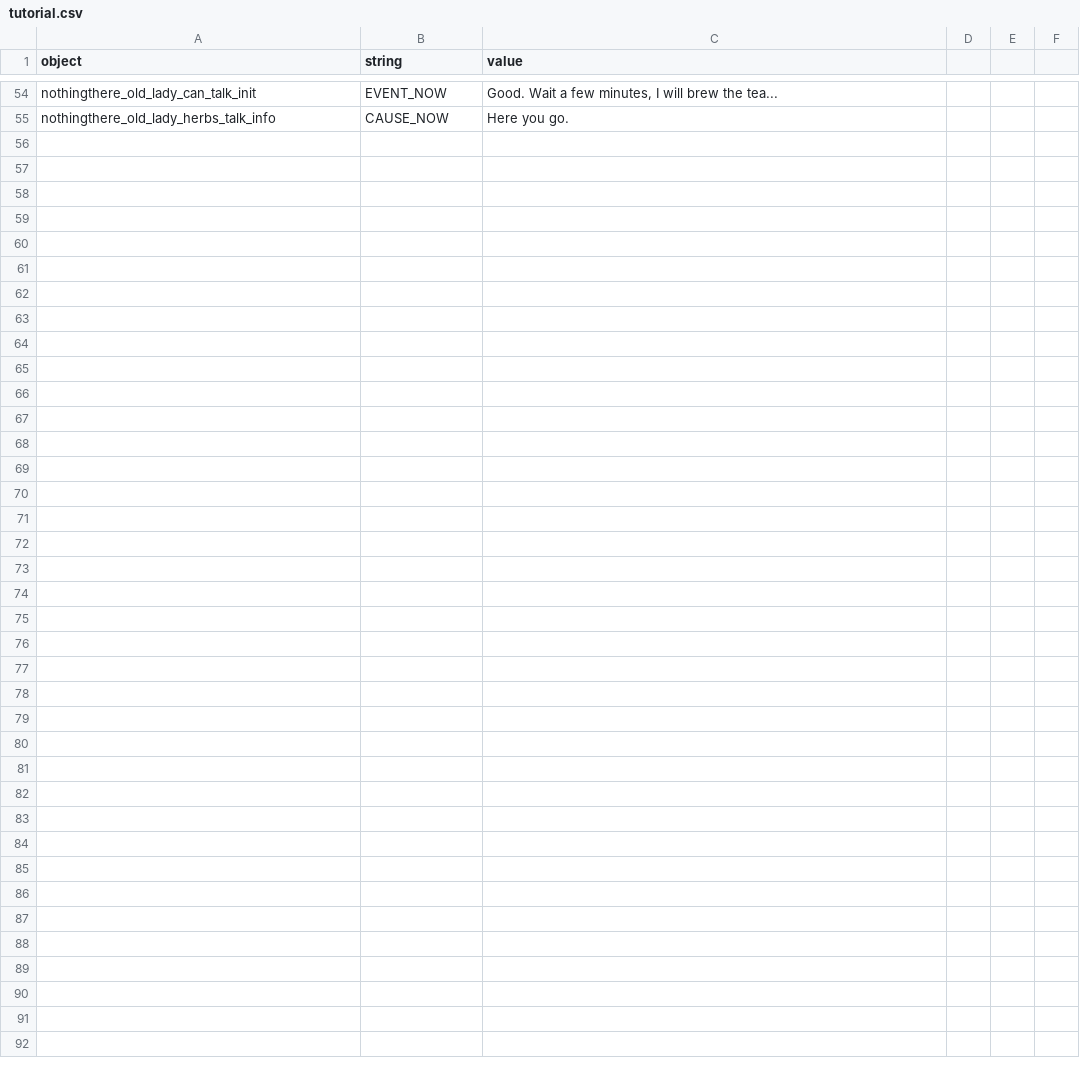
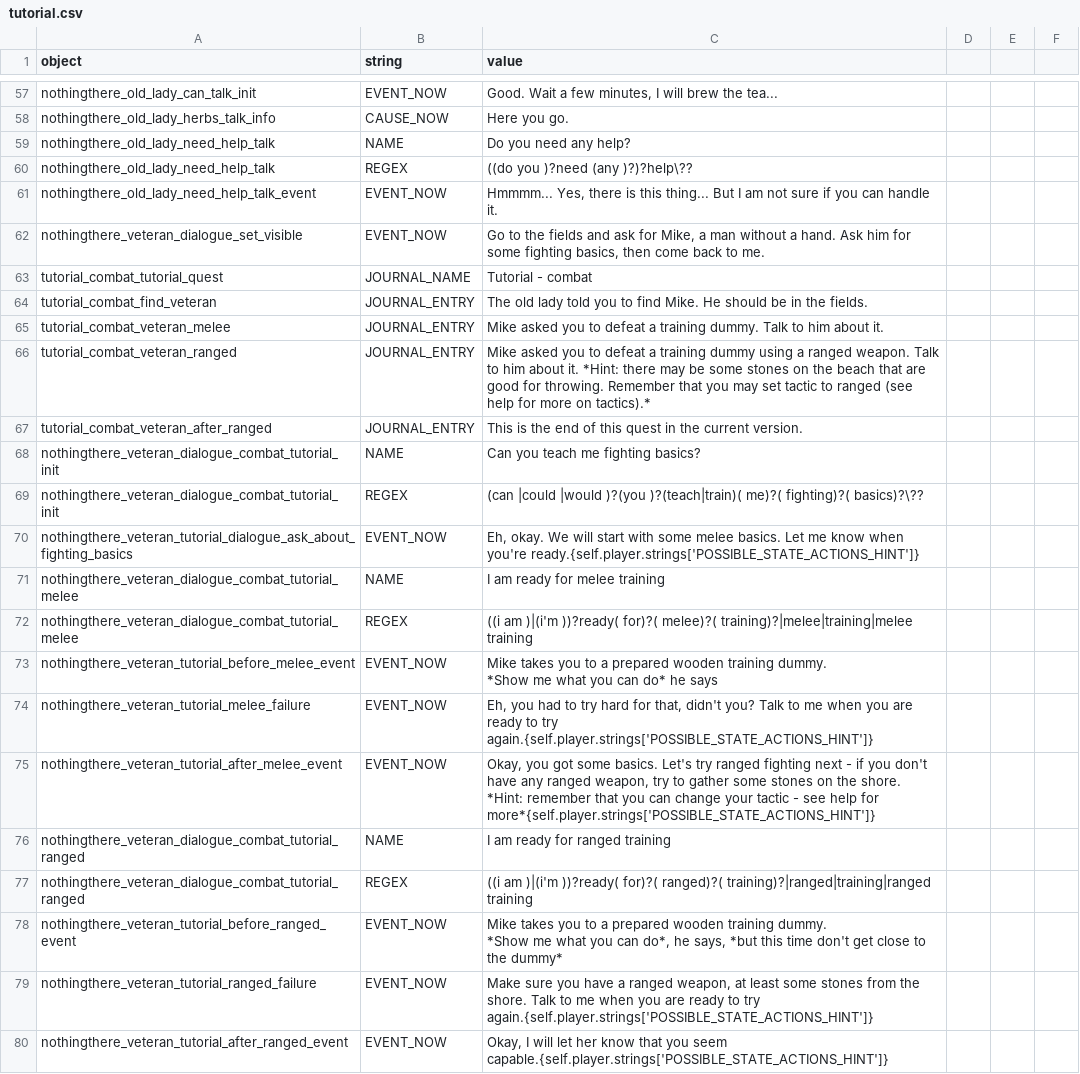
Before and after one commit to lychanl/discord-text-rpg, a CSV file: worlds/default/locales/en/tutorial.csv, drawn as a sheet; only a part is shown, gaps mark what is left out; the diff covers the shown part only.

Commit message:
Combat tutorial and melee-disabled fights

```diff
--- a/worlds/default/locales/en/tutorial.csv
+++ b/worlds/default/locales/en/tutorial.csv
@@ -56 +59,26 @@ nothingthere_old_lady_can_talk_init,EVENT_NOW,"Good. Wait a few minutes, I will
 nothingthere_old_lady_herbs_talk_info,CAUSE_NOW,Here you go.
+nothingthere_old_lady_need_help_talk,NAME,Do you need any help?
+nothingthere_old_lady_need_help_talk,REGEX,((do you )?need (any )?)?help\??
+nothingthere_old_lady_need_help_talk_event,EVENT_NOW,"Hmmmm... Yes, there is this thing... But I am not sure if you can handle it."
+nothingthere_veteran_dialogue_set_visible,EVENT_NOW,"Go to the fields and ask for Mike, a man without a hand. Ask him for some fighting basics, then come back to me."
+tutorial_combat_tutorial_quest,JOURNAL_NAME,Tutorial - combat
+tutorial_combat_find_veteran,JOURNAL_ENTRY,The old lady told you to find Mike. He should be in the fields.
+tutorial_combat_veteran_melee,JOURNAL_ENTRY,Mike asked you to defeat a training dummy. Talk to him about it.
+tutorial_combat_veteran_ranged,JOURNAL_ENTRY,Mike asked you to defeat a training dummy using a ranged weapon. Talk to him about it. *Hint: there may be some stones on the beach that are good for throwing. Remember that you may set tactic to ranged (see help for more on tactics).*
+tutorial_combat_veteran_after_ranged,JOURNAL_ENTRY,This is the end of this quest in the current version.
+nothingthere_veteran_dialogue_combat_tutorial_init,NAME,Can you teach me fighting basics?
+nothingthere_veteran_dialogue_combat_tutorial_init,REGEX,(can |could |would )?(you )?(teach|train)( me)?( fighting)?( basics)?\??
+nothingthere_veteran_tutorial_dialogue_ask_about_fighting_basics,EVENT_NOW,"Eh, okay. We will start with some melee basics. Let me know when you're ready.{self.player.strings['POSSIBLE_STATE_ACTIONS_HINT']}"
+nothingthere_veteran_dialogue_combat_tutorial_melee,NAME,I am ready for melee training
+nothingthere_veteran_dialogue_combat_tutorial_melee,REGEX,((i am )|(i'm ))?ready( for)?( melee)?( training)?|melee|training|melee training
+nothingthere_veteran_tutorial_before_melee_event,EVENT_NOW,"Mike takes you to a prepared wooden training dummy.
+*Show me what you can do* he says"
+nothingthere_veteran_tutorial_melee_failure,EVENT_NOW,"Eh, you had to try hard for that, didn't you? Talk to me when you are ready to try again.{self.player.strings['POSSIBLE_STATE_ACTIONS_HINT']}"
+nothingthere_veteran_tutorial_after_melee_event,EVENT_NOW,"Okay, you got some basics. Let's try ranged fighting next - if you don't have any ranged weapon, try to gather some stones on the shore.
+*Hint: remember that you can change your tactic - see help for more*{self.player.strings['POSSIBLE_STATE_ACTIONS_HINT']}"
+nothingthere_veteran_dialogue_combat_tutorial_ranged,NAME,I am ready for ranged training
+nothingthere_veteran_dialogue_combat_tutorial_ranged,REGEX,((i am )|(i'm ))?ready( for)?( ranged)?( training)?|ranged|training|ranged training
+nothingthere_veteran_tutorial_before_ranged_event,EVENT_NOW,"Mike takes you to a prepared wooden training dummy.
+*Show me what you can do*, he says, *but this time don't get close to the dummy*"
+nothingthere_veteran_tutorial_ranged_failure,EVENT_NOW,"Make sure you have a ranged weapon, at least some stones from the shore. Talk to me when you are ready to try again.{self.player.strings['POSSIBLE_STATE_ACTIONS_HINT']}"
+nothingthere_veteran_tutorial_after_ranged_event,EVENT_NOW,"Okay, I will let her know that you seem capable.{self.player.strings['POSSIBLE_STATE_ACTIONS_HINT']}"
```
Also changed, not shown: 3 added rows elsewhere in this file, worlds/default/locales/en/dialogues.csv, worlds/default/locales/en/map.csv, 9 other files.
